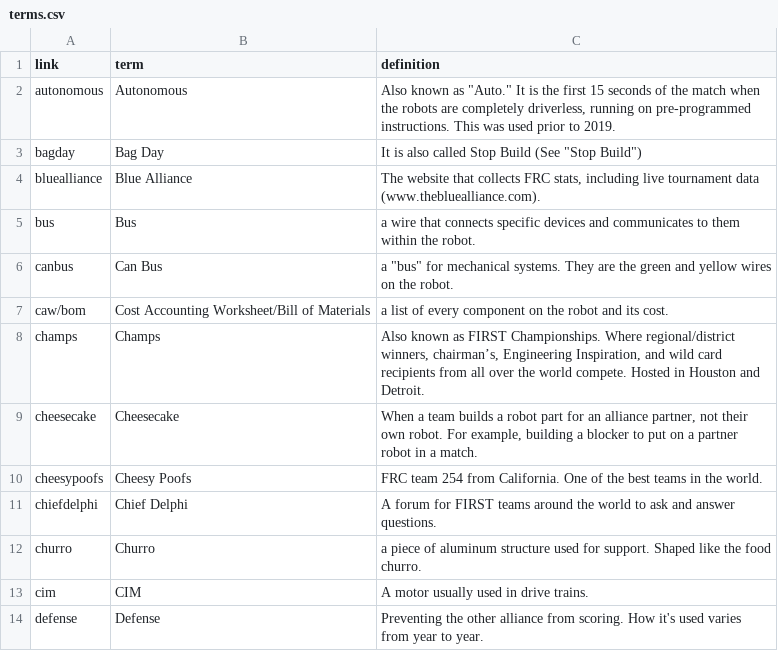
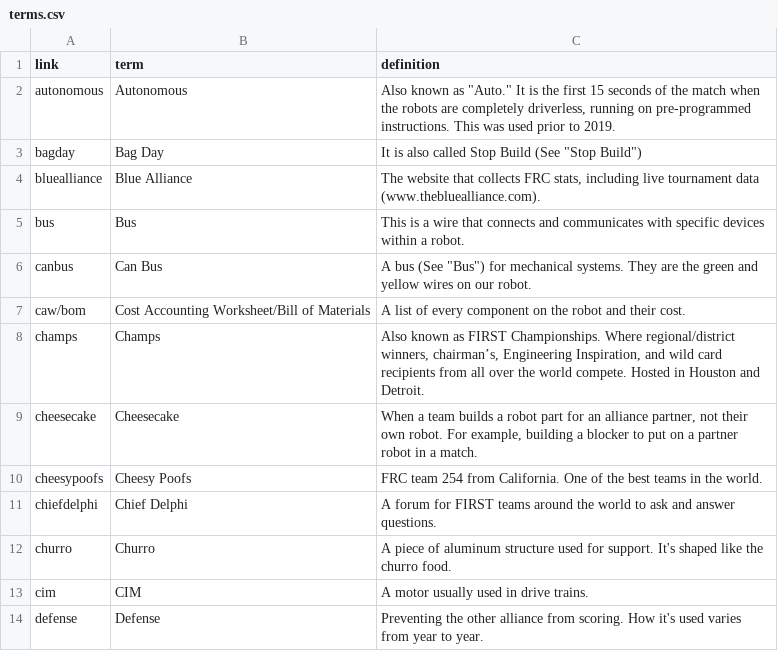
Before and after one commit to frc2052/frc2052.github.io, a CSV file: _data/terms.csv, drawn as a sheet; only a part is shown; the diff covers the shown part only.

```diff
--- a/_data/terms.csv
+++ b/_data/terms.csv
@@ -4,5 +4,5 @@ link,term,definition
 "bluealliance","Blue Alliance","The website that collects FRC stats, including live tournament data (www.thebluealliance.com)."
-"bus","Bus","a wire that connects specific devices and communicates to them within the robot."
-"canbus","Can Bus","a ""bus"" for mechanical systems. They are the green and yellow wires on the robot."
-"caw/bom","Cost Accounting Worksheet/Bill of Materials","a list of every component on the robot and its cost."
+"bus","Bus","This is a wire that connects and communicates with specific devices within a robot."
+"canbus","Can Bus","A bus (See ""Bus"") for mechanical systems. They are the green and yellow wires on our robot."
+"caw/bom","Cost Accounting Worksheet/Bill of Materials","A list of every component on the robot and their cost."
 "champs","Champs","Also known as FIRST Championships. Where regional/district winners, chairman’s, Engineering Inspiration, and wild card recipients from all over the world compete. Hosted in Houston and Detroit."
@@ -11,3 +11,3 @@ link,term,definition
 "chiefdelphi","Chief Delphi","A forum for FIRST teams around the world to ask and answer questions."
-"churro","Churro","a piece of aluminum structure used for support. Shaped like the food churro."
+"churro","Churro","A piece of aluminum structure used for support. It's shaped like the churro food."
 "cim","CIM","A motor usually used in drive trains."
```
Also changed, not shown: 14 edited cells elsewhere in this file, 1 other file.
